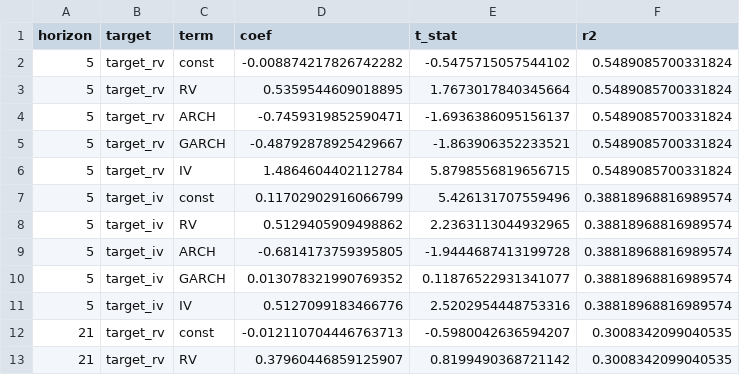
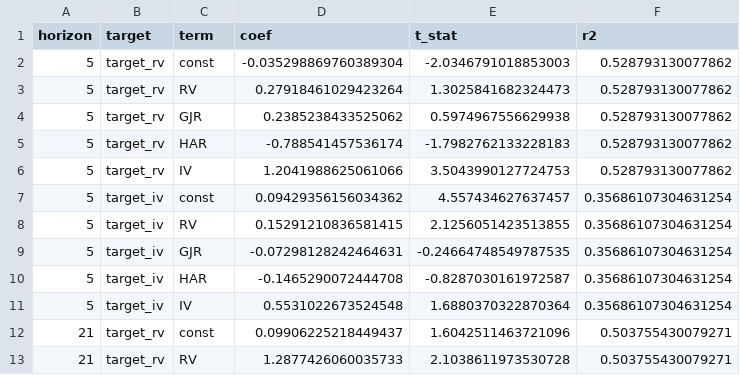
Before and after one commit to andrewhall1124/quant-research, a CSV file: research/volatility/results/encompassing.csv, drawn as a sheet; only a part is shown; the diff covers the shown part only.

```diff
--- a/research/volatility/results/encompassing.csv
+++ b/research/volatility/results/encompassing.csv
@@ -1,13 +1,13 @@
 horizon,target,term,coef,t_stat,r2
-5,target_rv,const,-0.008874217826742282,-0.5475715057544102,0.5489085700331824
-5,target_rv,RV,0.5359544609018895,1.7673017840345664,0.5489085700331824
-5,target_rv,ARCH,-0.7459319852590471,-1.6936386095156137,0.5489085700331824
-5,target_rv,GARCH,-0.48792878925429667,-1.863906352233521,0.5489085700331824
-5,target_rv,IV,1.4864604402112784,5.8798556819656715,0.5489085700331824
-5,target_iv,const,0.11702902916066799,5.426131707559496,0.38818968816989574
-5,target_iv,RV,0.5129405909498862,2.2363113044932965,0.38818968816989574
-5,target_iv,ARCH,-0.6814173759395805,-1.9444687413199728,0.38818968816989574
-5,target_iv,GARCH,0.013078321990769352,0.11876522931341077,0.38818968816989574
-5,target_iv,IV,0.5127099183466776,2.5202954448753316,0.38818968816989574
-21,target_rv,const,-0.012110704446763713,-0.5980042636594207,0.3008342099040535
-21,target_rv,RV,0.37960446859125907,0.8199490368721142,0.3008342099040535
+5,target_rv,const,-0.035298869760389304,-2.0346791018853003,0.528793130077862
+5,target_rv,RV,0.27918461029423264,1.3025841682324473,0.528793130077862
+5,target_rv,GJR,0.2385238433525062,0.5974967556629938,0.528793130077862
+5,target_rv,HAR,-0.788541457536174,-1.7982762133228183,0.528793130077862
+5,target_rv,IV,1.2041988625061066,3.5043990127724753,0.528793130077862
+5,target_iv,const,0.09429356156034362,4.557434627637457,0.35686107304631254
+5,target_iv,RV,0.15291210836581415,2.1256051423513855,0.35686107304631254
+5,target_iv,GJR,-0.07298128242464631,-0.24664748549787535,0.35686107304631254
+5,target_iv,HAR,-0.1465290072444708,-0.8287030161972587,0.35686107304631254
+5,target_iv,IV,0.5531022673524548,1.6880370322870364,0.35686107304631254
+21,target_rv,const,0.09906225218449437,1.6042511463721096,0.503755430079271
+21,target_rv,RV,1.2877426060035733,2.1038611973530728,0.503755430079271
```
Also changed, not shown: 28 edited cells elsewhere in this file, research/volatility/results/diebold_mariano.csv, 14 other files.
